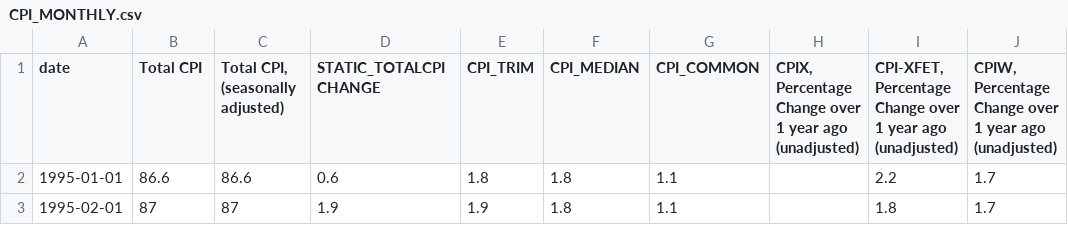
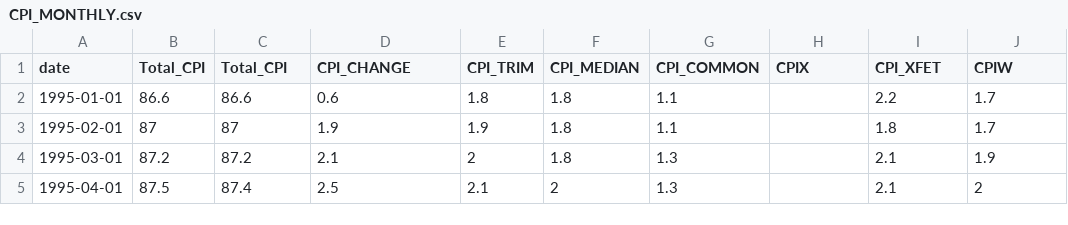
Before and after one commit to DataGalz/DataGalz, a CSV file: CPI_MONTHLY.csv, drawn as a sheet; only a part is shown; the shorter side is filled out with more unchanged rows.

Commit message:
Update CPI_MONTHLY.csv

```diff
--- a/CPI_MONTHLY.csv
+++ b/CPI_MONTHLY.csv
@@ -1,2 +1,2 @@
-date,Total CPI,"Total CPI, (seasonally adjusted)",STATIC_TOTALCPICHANGE,CPI_TRIM,CPI_MEDIAN,CPI_COMMON,"CPIX, Percentage Change over 1 year ago (unadjusted)","CPI-XFET, Percentage Change over 1 year ago (unadjusted)","CPIW, Percentage Change over 1 year ago (unadjusted)"
+date,Total_CPI,Total_CPI,CPI_CHANGE,CPI_TRIM,CPI_MEDIAN,CPI_COMMON,CPIX,CPI_XFET,CPIW,
 1995-01-01,86.6,86.6,0.6,1.8,1.8,1.1,,2.2,1.7
```
